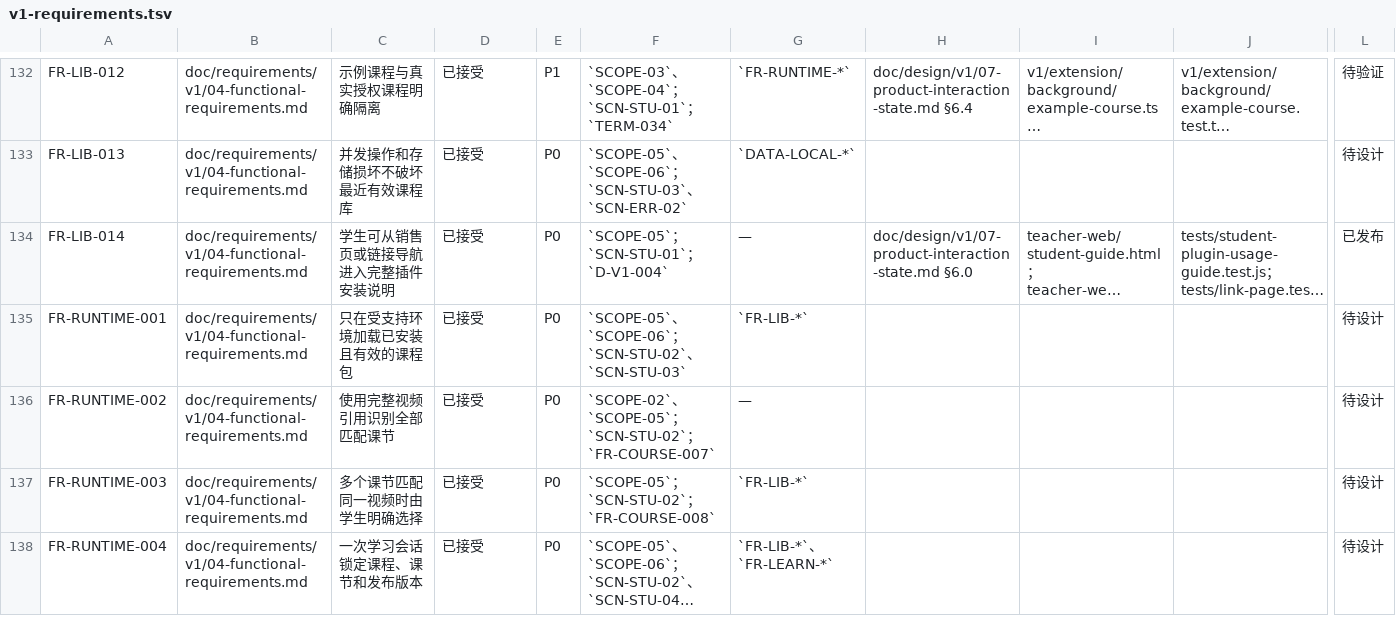
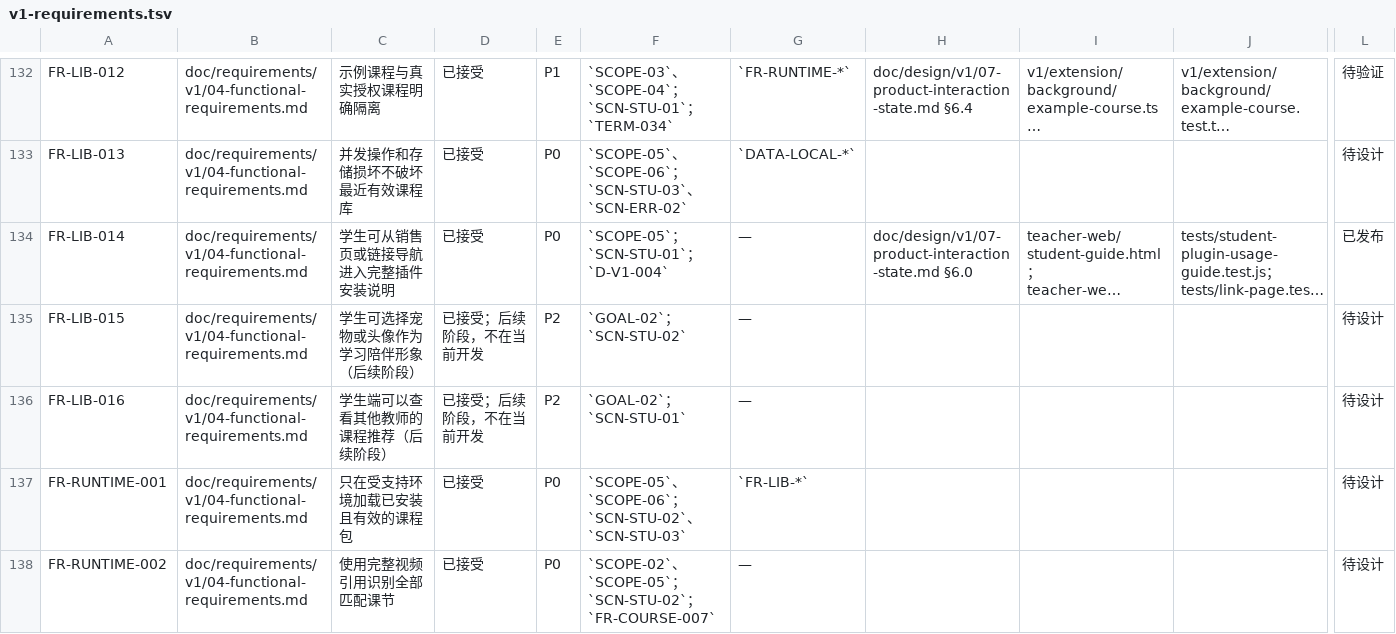
Before and after one commit to xiaobaiworld/lessonpilot, a TSV file: doc/traceability/v1-requirements.tsv, drawn as a sheet; only a part is shown, gaps mark what is left out; the shorter side is filled out with more unchanged rows; long unchanged cells end in …; rows hold the shown columns only; the diff names each change by its address in the sheet, - before the commit and + after, or states it on an @@ line.

```diff
--- a/doc/traceability/v1-requirements.tsv
+++ b/doc/traceability/v1-requirements.tsv
+row 135: FR-LIB-015 | doc/requirements/v1/04-functional-requirements.md | 学生可选择宠物或头像作为学习陪伴形象（后续阶段） | 已接受；后续阶段，不在当前开发 | P2 | `GOAL-02`；`SCN-STU-02` | — |  |  |  | 待设计
+row 136: FR-LIB-016 | doc/requirements/v1/04-functional-requirements.md | 学生端可以查看其他教师的课程推荐（后续阶段） | 已接受；后续阶段，不在当前开发 | P2 | `GOAL-02`；`SCN-STU-01` | — |  |  |  | 待设计
```
Also changed, not shown: 4 other files.
